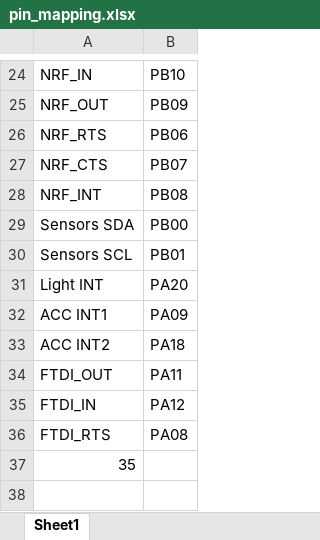
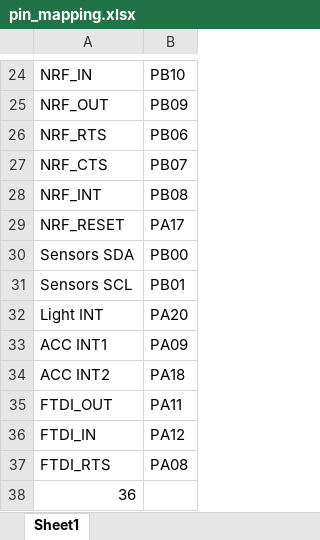
Before and after one commit to lab11/signpost, an Excel workbook: hardware/boson/rev_a/pin_mapping.xlsx, sheet Sheet1, drawn as a sheet; only a part is shown, gaps mark what is left out; values as stored, in another font and other column widths than the file's, no borders; addresses are those after the commit; the diff names each change by its address in the sheet, - before the commit and + after, or states it on an @@ line.

```diff
--- a/hardware/boson/rev_a/pin_mapping.xlsx (sheet Sheet1)
+++ b/hardware/boson/rev_a/pin_mapping.xlsx (sheet Sheet1)
+row 29: NRF_RESET | PA17
-A38: 35
+A38: 36
```
Also changed, not shown: 2 other files.
